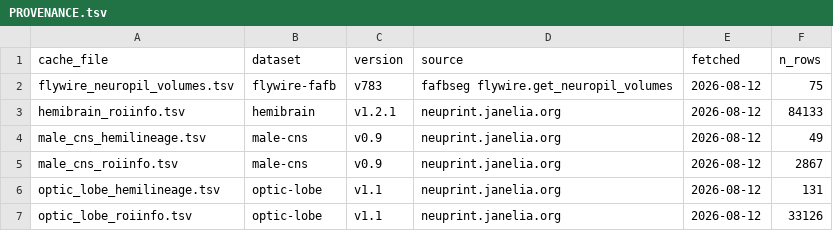
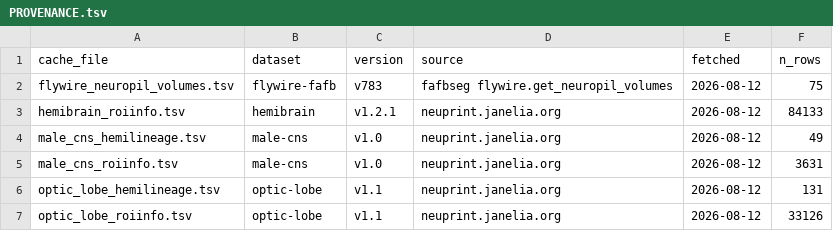
Before and after one commit to FlyBase/drosophila-anatomy-developmental-ontology, a TSV file: src/patterns/robot_template_projects/EM_neurons/data/PROVENANCE.tsv, drawn as a sheet.

```diff
--- a/src/patterns/robot_template_projects/EM_neurons/data/PROVENANCE.tsv
+++ b/src/patterns/robot_template_projects/EM_neurons/data/PROVENANCE.tsv
@@ -3,4 +3,4 @@ flywire_neuropil_volumes.tsv	flywire-fafb	v783	fafbseg flywire.get_neuropil_volu
 hemibrain_roiinfo.tsv	hemibrain	v1.2.1	neuprint.janelia.org	2026-08-12	84133
-male_cns_hemilineage.tsv	male-cns	v0.9	neuprint.janelia.org	2026-08-12	49
-male_cns_roiinfo.tsv	male-cns	v0.9	neuprint.janelia.org	2026-08-12	2867
+male_cns_hemilineage.tsv	male-cns	v1.0	neuprint.janelia.org	2026-08-12	49
+male_cns_roiinfo.tsv	male-cns	v1.0	neuprint.janelia.org	2026-08-12	3631
 optic_lobe_hemilineage.tsv	optic-lobe	v1.1	neuprint.janelia.org	2026-08-12	131
```
Also changed, not shown: 3 other files.
